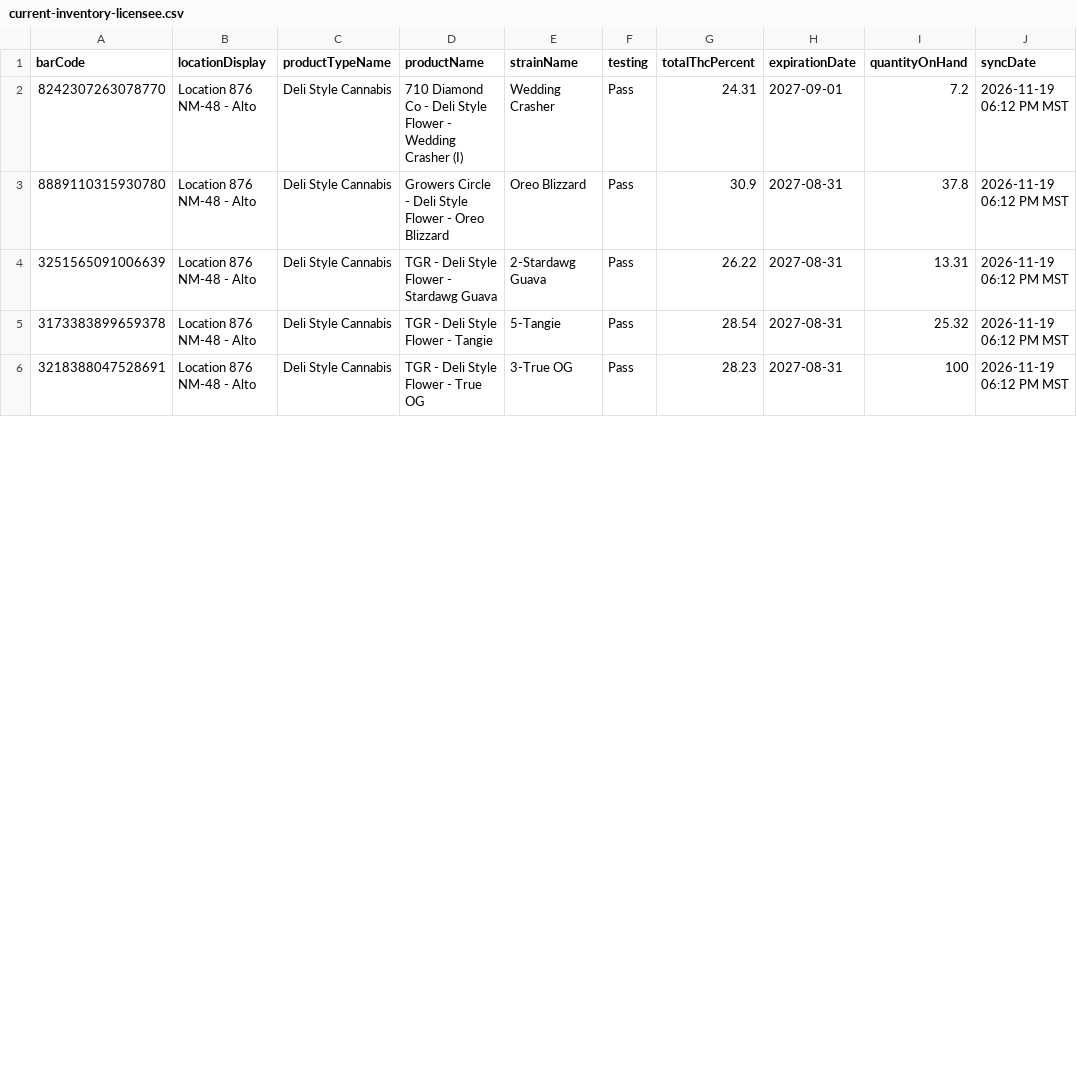
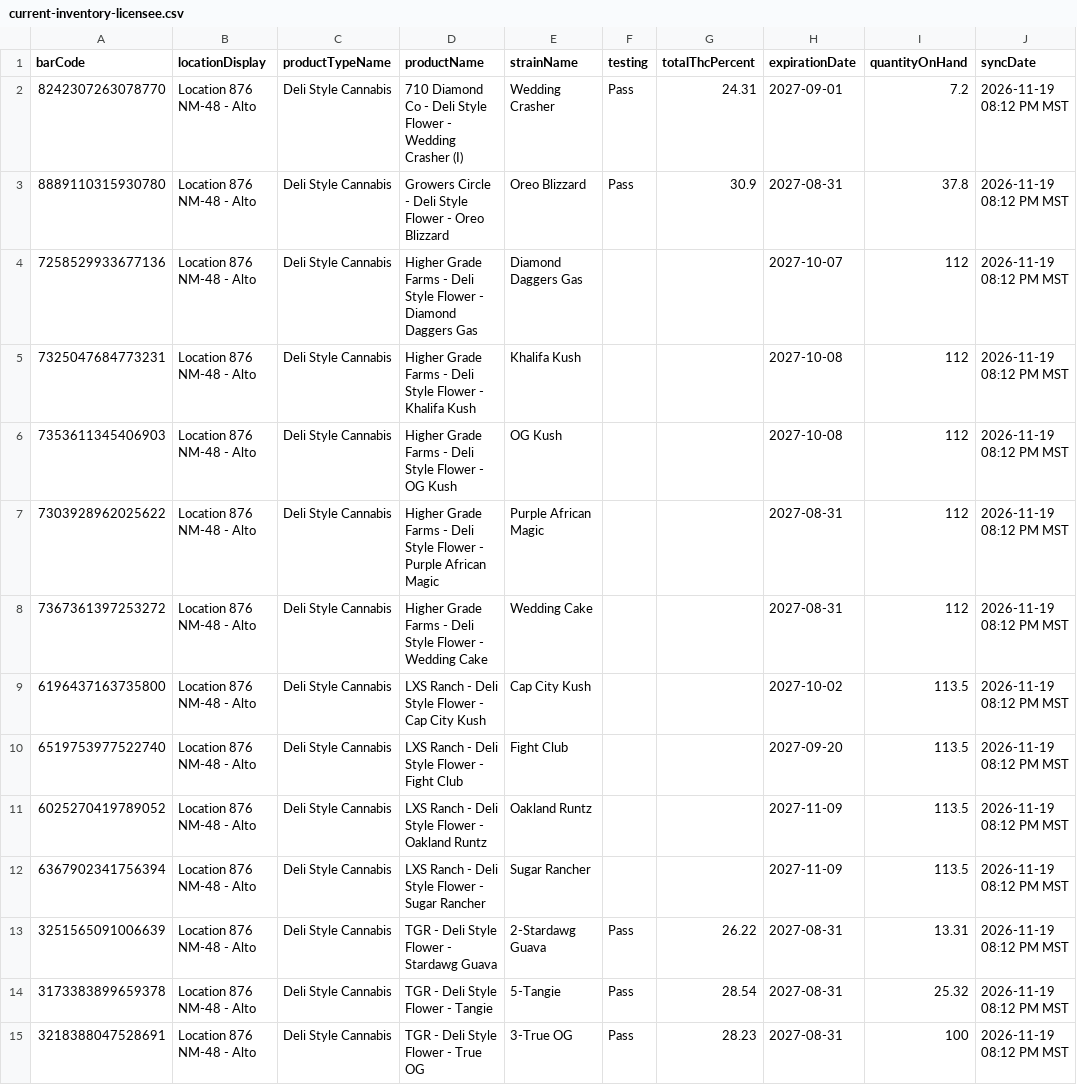
Before and after one commit to thefixinhixon/fixinhixon, a CSV file: tools/current-inventory-licensee.csv, drawn as a sheet; only a part is shown; the diff covers the shown part only.

Commit message:
Label generator: BioTrack deli stock sync 2026-11-19 08:12 PM MST (56 lots)

```diff
--- a/tools/current-inventory-licensee.csv
+++ b/tools/current-inventory-licensee.csv
@@ -1,6 +1,15 @@
 barCode,locationDisplay,productTypeName,productName,strainName,testing,totalThcPercent,expirationDate,quantityOnHand,syncDate
-8242307263078770,Location 876 NM-48 - Alto,Deli Style Cannabis,710 Diamond Co - Deli Style Flower - Wedding Crasher (I),Wedding Crasher,Pass,24.31,2027-09-01,7.2,2026-11-19 06:12 PM MST
-8889110315930780,Location 876 NM-48 - Alto,Deli Style Cannabis,Growers Circle - Deli Style Flower - Oreo Blizzard,Oreo Blizzard,Pass,30.9,2027-08-31,37.8,2026-11-19 06:12 PM MST
-3251565091006639,Location 876 NM-48 - Alto,Deli Style Cannabis,TGR - Deli Style Flower - Stardawg Guava,2-Stardawg Guava,Pass,26.22,2027-08-31,13.31,2026-11-19 06:12 PM MST
-3173383899659378,Location 876 NM-48 - Alto,Deli Style Cannabis,TGR - Deli Style Flower - Tangie,5-Tangie,Pass,28.54,2027-08-31,25.32,2026-11-19 06:12 PM MST
-3218388047528691,Location 876 NM-48 - Alto,Deli Style Cannabis,TGR - Deli Style Flower - True OG,3-True OG,Pass,28.23,2027-08-31,100,2026-11-19 06:12 PM MST
+8242307263078770,Location 876 NM-48 - Alto,Deli Style Cannabis,710 Diamond Co - Deli Style Flower - Wedding Crasher (I),Wedding Crasher,Pass,24.31,2027-09-01,7.2,2026-11-19 08:12 PM MST
+8889110315930780,Location 876 NM-48 - Alto,Deli Style Cannabis,Growers Circle - Deli Style Flower - Oreo Blizzard,Oreo Blizzard,Pass,30.9,2027-08-31,37.8,2026-11-19 08:12 PM MST
+7258529933677136,Location 876 NM-48 - Alto,Deli Style Cannabis,Higher Grade Farms - Deli Style Flower - Diamond Daggers Gas,Diamond Daggers Gas,,,2027-10-07,112,2026-11-19 08:12 PM MST
+7325047684773231,Location 876 NM-48 - Alto,Deli Style Cannabis,Higher Grade Farms - Deli Style Flower - Khalifa Kush,Khalifa Kush,,,2027-10-08,112,2026-11-19 08:12 PM MST
+7353611345406903,Location 876 NM-48 - Alto,Deli Style Cannabis,Higher Grade Farms - Deli Style Flower - OG Kush,OG Kush,,,2027-10-08,112,2026-11-19 08:12 PM MST
+7303928962025622,Location 876 NM-48 - Alto,Deli Style Cannabis,Higher Grade Farms - Deli Style Flower - Purple African Magic,Purple African Magic,,,2027-08-31,112,2026-11-19 08:12 PM MST
+7367361397253272,Location 876 NM-48 - Alto,Deli Style Cannabis,Higher Grade Farms - Deli Style Flower - Wedding Cake,Wedding Cake,,,2027-08-31,112,2026-11-19 08:12 PM MST
+6196437163735800,Location 876 NM-48 - Alto,Deli Style Cannabis,LXS Ranch - Deli Style Flower - Cap City Kush,Cap City Kush,,,2027-10-02,113.5,2026-11-19 08:12 PM MST
+6519753977522740,Location 876 NM-48 - Alto,Deli Style Cannabis,LXS Ranch - Deli Style Flower - Fight Club,Fight Club,,,2027-09-20,113.5,2026-11-19 08:12 PM MST
+6025270419789052,Location 876 NM-48 - Alto,Deli Style Cannabis,LXS Ranch - Deli Style Flower - Oakland Runtz,Oakland Runtz,,,2027-11-09,113.5,2026-11-19 08:12 PM MST
+6367902341756394,Location 876 NM-48 - Alto,Deli Style Cannabis,LXS Ranch - Deli Style Flower - Sugar Rancher,Sugar Rancher,,,2027-11-09,113.5,2026-11-19 08:12 PM MST
+3251565091006639,Location 876 NM-48 - Alto,Deli Style Cannabis,TGR - Deli Style Flower - Stardawg Guava,2-Stardawg Guava,Pass,26.22,2027-08-31,13.31,2026-11-19 08:12 PM MST
+3173383899659378,Location 876 NM-48 - Alto,Deli Style Cannabis,TGR - Deli Style Flower - Tangie,5-Tangie,Pass,28.54,2027-08-31,25.32,2026-11-19 08:12 PM MST
+3218388047528691,Location 876 NM-48 - Alto,Deli Style Cannabis,TGR - Deli Style Flower - True OG,3-True OG,Pass,28.23,2027-08-31,100,2026-11-19 08:12 PM MST
```
Also changed, not shown: 46 edited cells elsewhere in this file.
